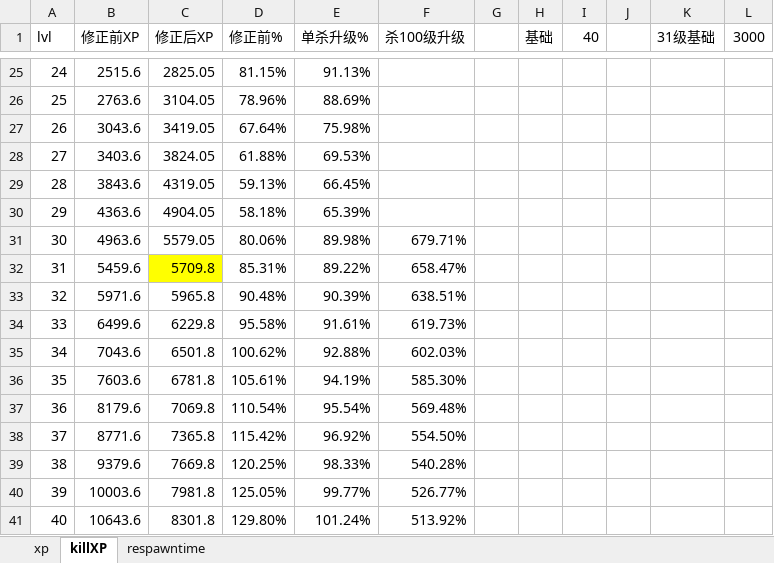
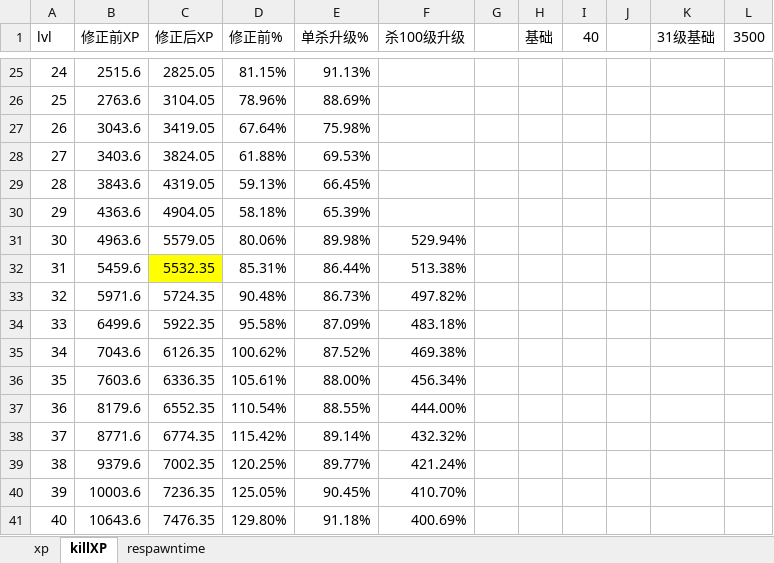
Before and after one commit to windybirth/windy10v10ai, an Excel workbook: .tool/levelxpdata.xlsm, sheet killXP, drawn as a sheet; only a part is shown, gaps mark what is left out; values as stored, in another font and other column widths than the file's, no borders; charts and pictures not drawn; the diff covers the shown part only; the diff names each change by its address in the sheet, - before the commit and + after, or states it on an @@ line.

Commit message:
balance kill xp and respawn time

```diff
--- a/.tool/levelxpdata.xlsm (sheet killXP)
+++ b/.tool/levelxpdata.xlsm (sheet killXP)
-L1: 3000
+L1: 3500
-F31 (杀100级升级): 679.71%
+F31 (杀100级升级): 529.94%
-C32 (修正后XP): 5709.8
+C32 (修正后XP): 5532.35
-E32 (单杀升级%): 89.22%
+E32 (单杀升级%): 86.44%
-F32 (杀100级升级): 658.47%
+F32 (杀100级升级): 513.38%
-C33 (修正后XP): 5965.8
+C33 (修正后XP): 5724.35
-E33 (单杀升级%): 90.39%
+E33 (单杀升级%): 86.73%
-F33 (杀100级升级): 638.51%
+F33 (杀100级升级): 497.82%
-C34 (修正后XP): 6229.8
+C34 (修正后XP): 5922.35
-E34 (单杀升级%): 91.61%
+E34 (单杀升级%): 87.09%
-F34 (杀100级升级): 619.73%
+F34 (杀100级升级): 483.18%
-C35 (修正后XP): 6501.8
+C35 (修正后XP): 6126.35
-E35 (单杀升级%): 92.88%
+E35 (单杀升级%): 87.52%
-F35 (杀100级升级): 602.03%
+F35 (杀100级升级): 469.38%
-C36 (修正后XP): 6781.8
+C36 (修正后XP): 6336.35
-E36 (单杀升级%): 94.19%
+E36 (单杀升级%): 88.00%
-F36 (杀100级升级): 585.30%
+F36 (杀100级升级): 456.34%
-C37 (修正后XP): 7069.8
+C37 (修正后XP): 6552.35
-E37 (单杀升级%): 95.54%
+E37 (单杀升级%): 88.55%
-F37 (杀100级升级): 569.48%
+F37 (杀100级升级): 444.00%
-C38 (修正后XP): 7365.8
+C38 (修正后XP): 6774.35
-E38 (单杀升级%): 96.92%
+E38 (单杀升级%): 89.14%
-F38 (杀100级升级): 554.50%
+F38 (杀100级升级): 432.32%
-C39 (修正后XP): 7669.8
+C39 (修正后XP): 7002.35
-E39 (单杀升级%): 98.33%
+E39 (单杀升级%): 89.77%
-F39 (杀100级升级): 540.28%
+F39 (杀100级升级): 421.24%
-C40 (修正后XP): 7981.8
+C40 (修正后XP): 7236.35
-E40 (单杀升级%): 99.77%
+E40 (单杀升级%): 90.45%
-F40 (杀100级升级): 526.77%
+F40 (杀100级升级): 410.70%
-C41 (修正后XP): 8301.8
+C41 (修正后XP): 7476.35
-E41 (单杀升级%): 101.24%
+E41 (单杀升级%): 91.18%
-F41 (杀100级升级): 513.92%
+F41 (杀100级升级): 400.69%
```
Also changed, not shown: 179 edited cells elsewhere in this sheet, sheet respawntime, charts or pictures, 1 other file.
